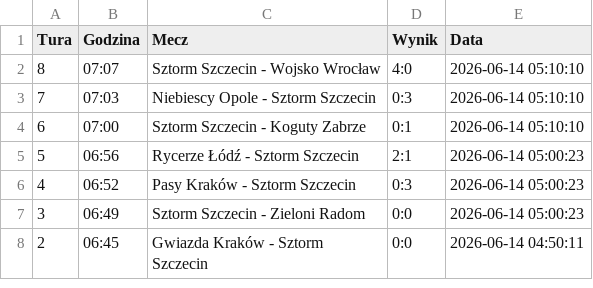
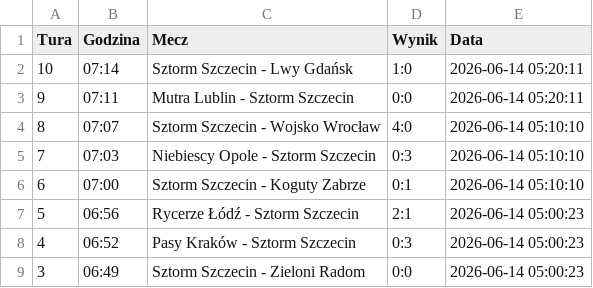
Before and after one commit to tesar13/Virtuale, a CSV file: wyniki.csv, drawn as a sheet; only a part is shown; the shorter side is filled out with more unchanged rows.

Commit message:
Aktualizacja wynikow 2026-06-14 05:20:11

```diff
--- a/wyniki.csv
+++ b/wyniki.csv
@@ -1,2 +1,4 @@
 Tura,Godzina,Mecz,Wynik,Data
+10,07:14,Sztorm Szczecin - Lwy Gdańsk,1:0,2026-06-14 05:20:11
+9,07:11,Mutra Lublin - Sztorm Szczecin,0:0,2026-06-14 05:20:11
 8,07:07,Sztorm Szczecin - Wojsko Wrocław,4:0,2026-06-14 05:10:10
```
